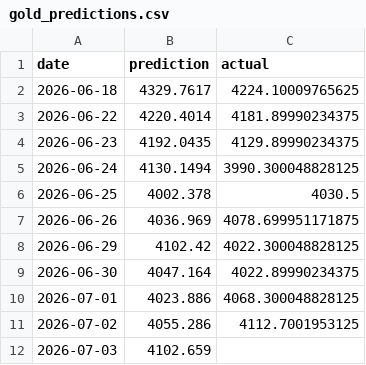
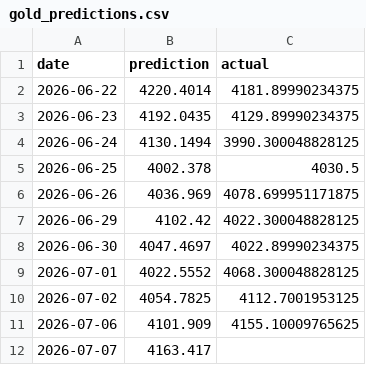
Before and after one commit to sarathisisme/next_day_gold_price_prediction, a CSV file: gold_predictions.csv, drawn as a sheet.

```diff
--- a/gold_predictions.csv
+++ b/gold_predictions.csv
@@ -1,3 +1,2 @@
 date,prediction,actual
-2026-06-18,4329.7617,4224.10009765625
 2026-06-22,4220.4014,4181.89990234375
@@ -8,5 +7,6 @@ date,prediction,actual
 2026-06-29,4102.42,4022.300048828125
-2026-06-30,4047.164,4022.89990234375
-2026-07-01,4023.886,4068.300048828125
-2026-07-02,4055.286,4112.7001953125
-2026-07-03,4102.659,
+2026-06-30,4047.4697,4022.89990234375
+2026-07-01,4022.5552,4068.300048828125
+2026-07-02,4054.7825,4112.7001953125
+2026-07-06,4101.909,4155.10009765625
+2026-07-07,4163.417,
```
